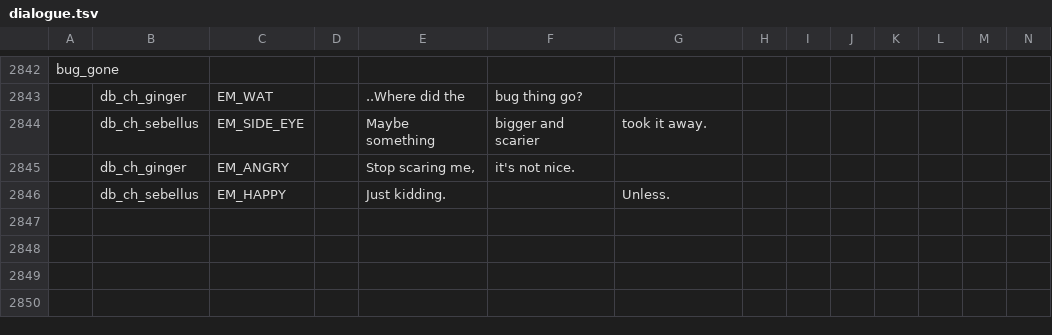
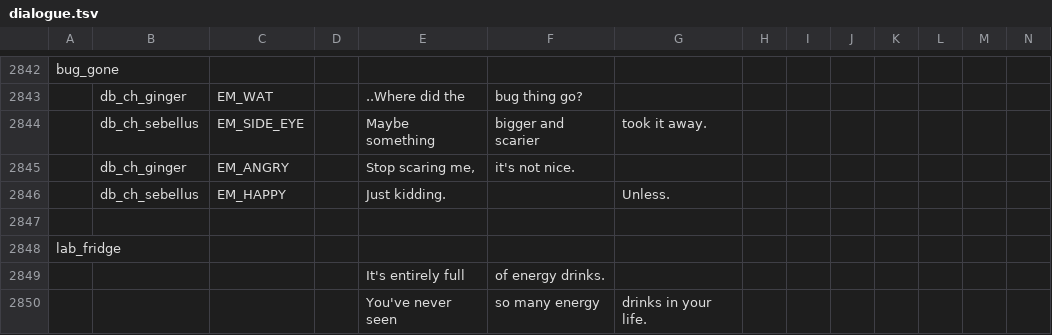
Before and after one commit to EHowardHill/GlassEyes, a TSV file: dialogue.tsv, drawn as a sheet; only a part is shown, gaps mark what is left out; rows hold the shown columns only; the diff names each change by its address in the sheet, - before the commit and + after, or states it on an @@ line.

```diff
--- a/dialogue.tsv
+++ b/dialogue.tsv
+row 2847: (empty)
+row 2848: lab_fridge
+row 2849:  |  |  |  | It's entirely full | of energy drinks.
+row 2850:  |  |  |  | You've never seen | so many energy | drinks in your life.
```
Also changed, not shown: 11 other files.
